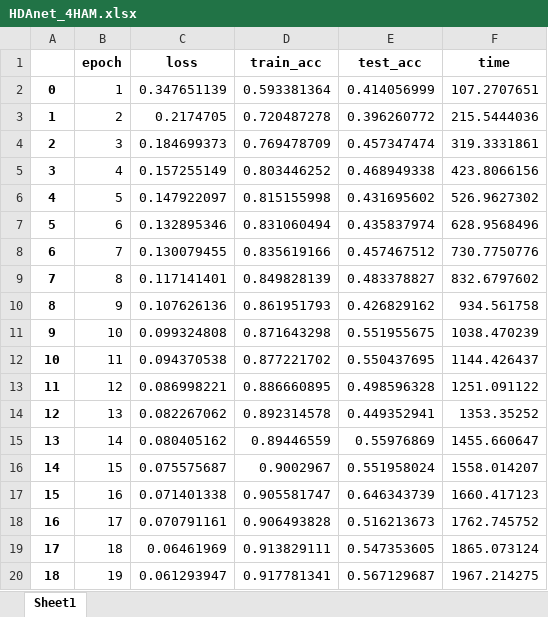
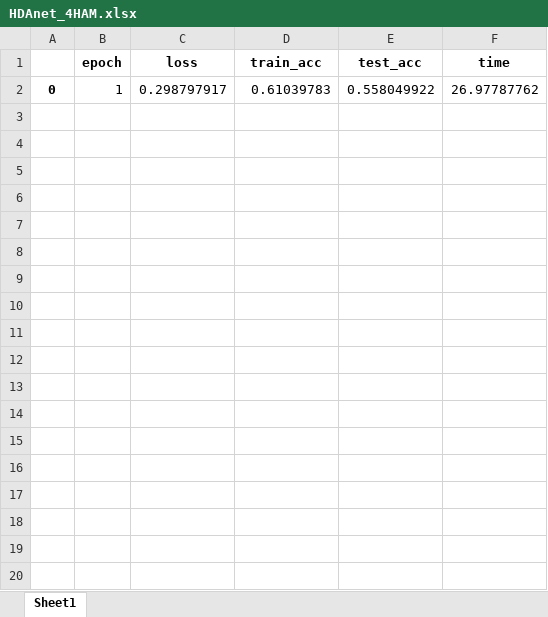
Before and after one commit to UnderTurrets/HeightDriven_DoubleAttentions_Net, an Excel workbook: res/HDAnet_4HAM.xlsx, sheet Sheet1, drawn as a sheet; only a part is shown; values as stored, in another font and other column widths than the file's, no borders; the diff covers the shown part only; the diff names each change by its address in the sheet, - before the commit and + after, or states it on an @@ line.

```diff
--- a/res/HDAnet_4HAM.xlsx (sheet Sheet1)
+++ b/res/HDAnet_4HAM.xlsx (sheet Sheet1)
-C2 (loss): 0.347651139
+C2 (loss): 0.298797917
-D2 (train_acc): 0.593381364
+D2 (train_acc): 0.61039783
-E2 (test_acc): 0.414056999
+E2 (test_acc): 0.558049922
-F2 (time): 107.2707651
+F2 (time): 26.97787762
-row 3: 1 | 2 | 0.2174705 | 0.720487278 | 0.396260772 | 215.5444036
-row 4: 2 | 3 | 0.184699373 | 0.769478709 | 0.457347474 | 319.3331861
-row 5: 3 | 4 | 0.157255149 | 0.803446252 | 0.468949338 | 423.8066156
-row 6: 4 | 5 | 0.147922097 | 0.815155998 | 0.431695602 | 526.9627302
-row 7: 5 | 6 | 0.132895346 | 0.831060494 | 0.435837974 | 628.9568496
-row 8: 6 | 7 | 0.130079455 | 0.835619166 | 0.457467512 | 730.7750776
-row 9: 7 | 8 | 0.117141401 | 0.849828139 | 0.483378827 | 832.6797602
-row 10: 8 | 9 | 0.107626136 | 0.861951793 | 0.426829162 | 934.561758
-row 11: 9 | 10 | 0.099324808 | 0.871643298 | 0.551955675 | 1038.470239
-row 12: 10 | 11 | 0.094370538 | 0.877221702 | 0.550437695 | 1144.426437
-row 13: 11 | 12 | 0.086998221 | 0.886660895 | 0.498596328 | 1251.091122
-row 14: 12 | 13 | 0.082267062 | 0.892314578 | 0.449352941 | 1353.35252
-row 15: 13 | 14 | 0.080405162 | 0.89446559 | 0.55976869 | 1455.660647
-row 16: 14 | 15 | 0.075575687 | 0.9002967 | 0.551958024 | 1558.014207
-row 17: 15 | 16 | 0.071401338 | 0.905581747 | 0.646343739 | 1660.417123
-row 18: 16 | 17 | 0.070791161 | 0.906493828 | 0.516213673 | 1762.745752
-row 19: 17 | 18 | 0.06461969 | 0.913829111 | 0.547353605 | 1865.073124
-row 20: 18 | 19 | 0.061293947 | 0.917781341 | 0.567129687 | 1967.214275
```
Also changed, not shown: 11 removed rows elsewhere in this sheet, 4 other files.
